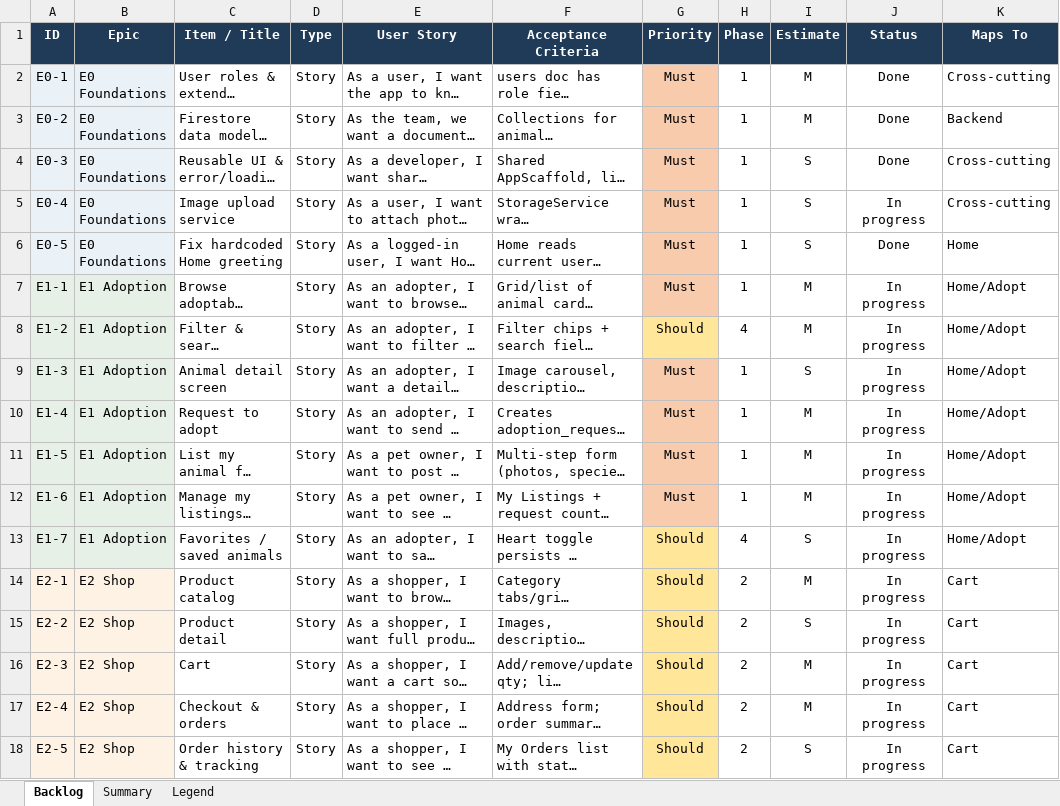
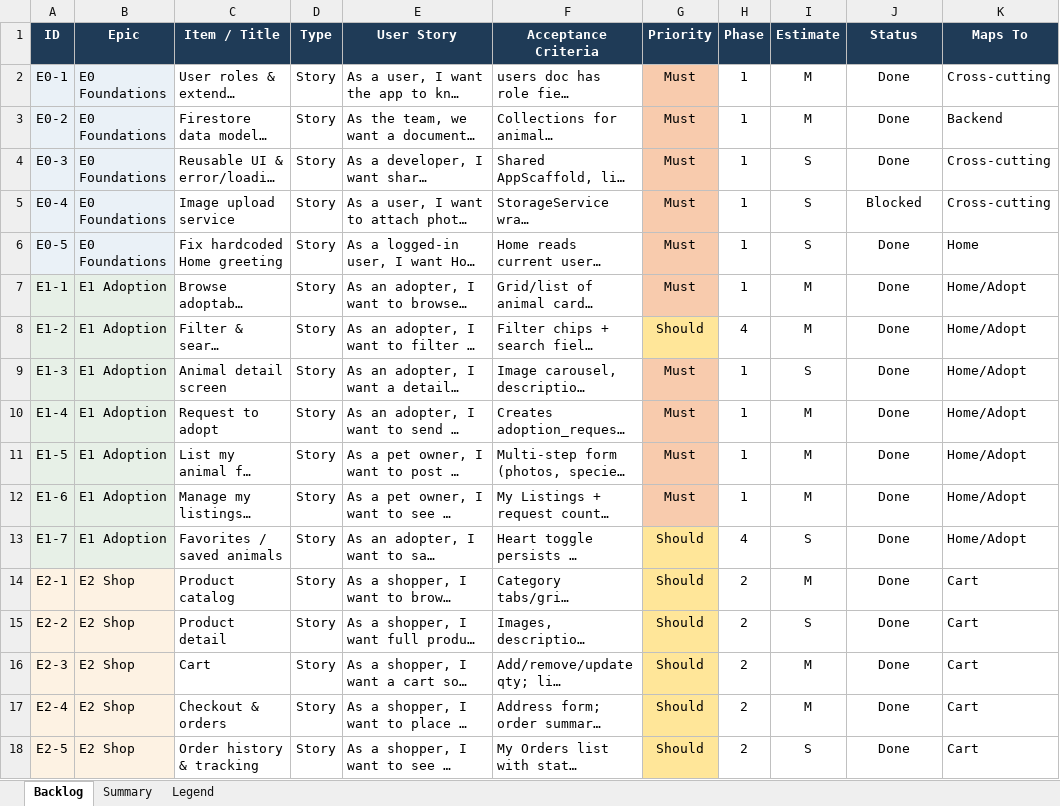
Before and after one commit to HibaChamkhi/adopt_animal, an Excel workbook: adopt_animal_backlog.xlsx, sheet Backlog, drawn as a sheet; only a part is shown; long unchanged cells end in …; values as stored, in another font and other column widths than the file's, no borders; charts and pictures not drawn; the diff covers the shown part only; the diff names each change by its address in the sheet, - before the commit and + after, or states it on an @@ line.

```diff
--- a/adopt_animal_backlog.xlsx (sheet Backlog)
+++ b/adopt_animal_backlog.xlsx (sheet Backlog)
-J5 (Status): In progress
+J5 (Status): Blocked
-J7:J18 (Status): In progress
+J7:J18 (Status): Done
```
Also changed, not shown: 14 edited cells elsewhere in this sheet, sheet Summary, charts or pictures, 41 other files.
